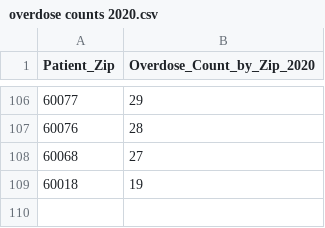
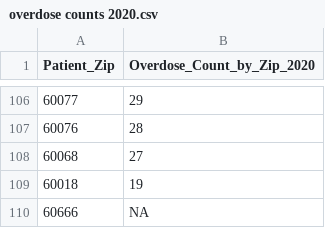
Before and after one commit to eshultgren/Housing-and-Migrants-Chicago, a CSV file: outside_data/overdose counts 2020.csv, drawn as a sheet; only a part is shown, gaps mark what is left out.

Commit message:
overdose updates and maps

```diff
--- a/outside_data/overdose counts 2020.csv
+++ b/outside_data/overdose counts 2020.csv
@@ -109 +109,2 @@ Patient_Zip,Overdose_Count_by_Zip_2020
 60018,19
+60666,NA
```
Also changed, not shown: outside_data/overdose counts 2021.csv, outside_data/overdose counts 2022.csv, 8 other files.
